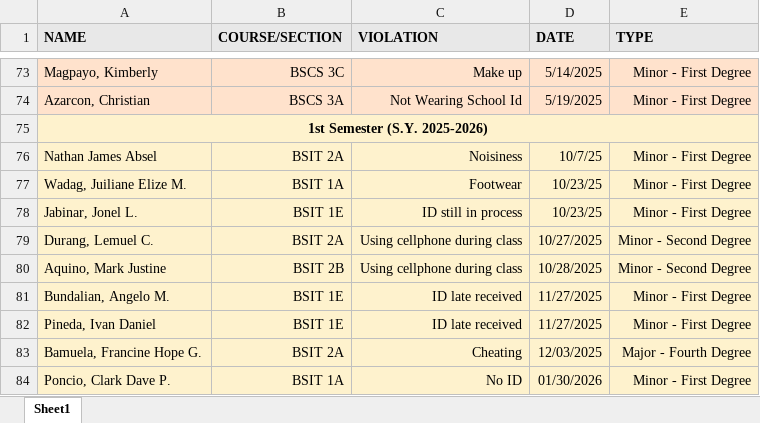
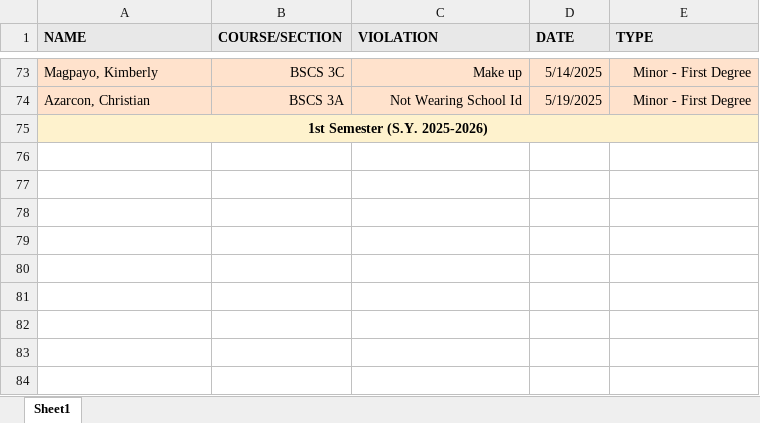
Before and after one commit to jennyH25/svms-system, an Excel workbook: ViolationRecords1.xlsx, sheet Sheet1, drawn as a sheet; only a part is shown, gaps mark what is left out; values as stored, in another font and other column widths than the file's, no borders; the diff names each change by its address in the sheet, - before the commit and + after, or states it on an @@ line.

```diff
--- a/ViolationRecords1.xlsx (sheet Sheet1)
+++ b/ViolationRecords1.xlsx (sheet Sheet1)
-row 76: Nathan James Absel | BSIT 2A | Noisiness | 10/7/25 | Minor - First Degree
-row 77: Wadag, Juiliane Elize M. | BSIT 1A | Footwear | 10/23/25 | Minor - First Degree
-row 78: Jabinar, Jonel L. | BSIT 1E | ID still in process | 10/23/25 | Minor - First Degree
-row 79: Durang, Lemuel C. | BSIT 2A | Using cellphone during class | 10/27/2025 | Minor - Second Degree
-row 80: Aquino, Mark Justine | BSIT 2B | Using cellphone during class | 10/28/2025 | Minor - Second Degree
-row 81: Bundalian, Angelo M. | BSIT 1E | ID late received | 11/27/2025 | Minor - First Degree
-row 82: Pineda, Ivan Daniel | BSIT 1E | ID late received | 11/27/2025 | Minor - First Degree
-row 83: Bamuela, Francine Hope G. | BSIT 2A | Cheating | 12/03/2025 | Major - Fourth Degree
-row 84: Poncio, Clark Dave P. | BSIT 1A | No ID | 01/30/2026 | Minor - First Degree
```
Also changed, not shown: 2 other files.
